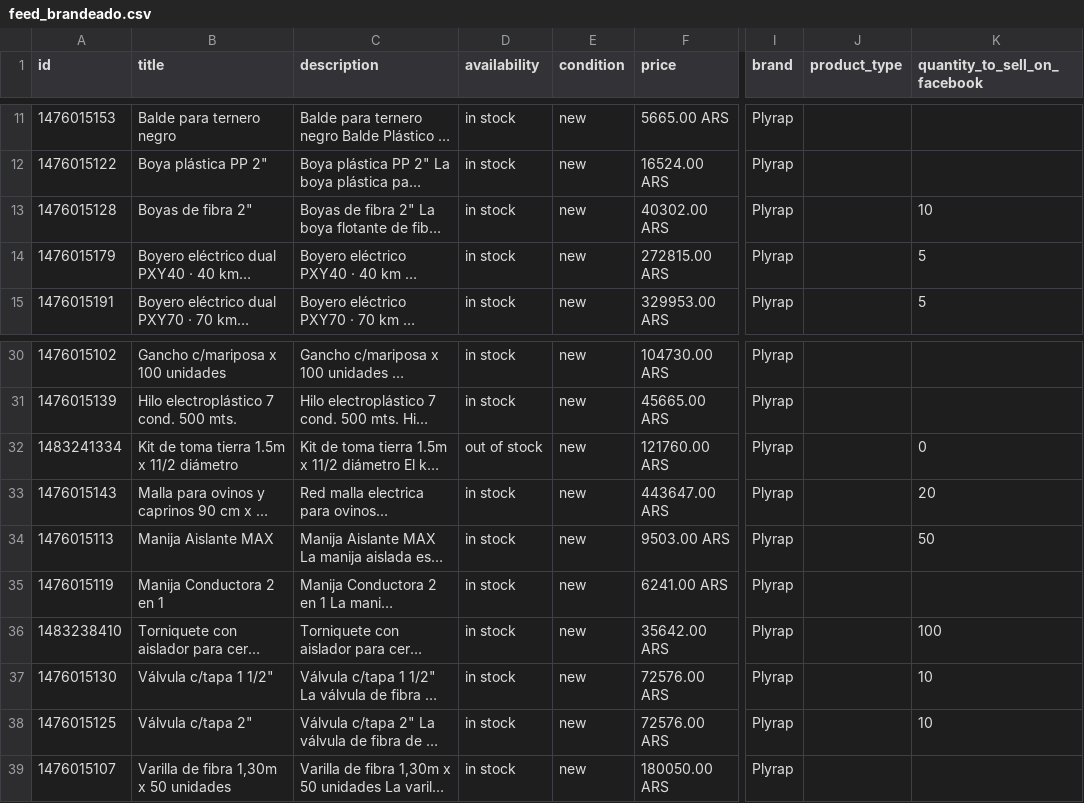
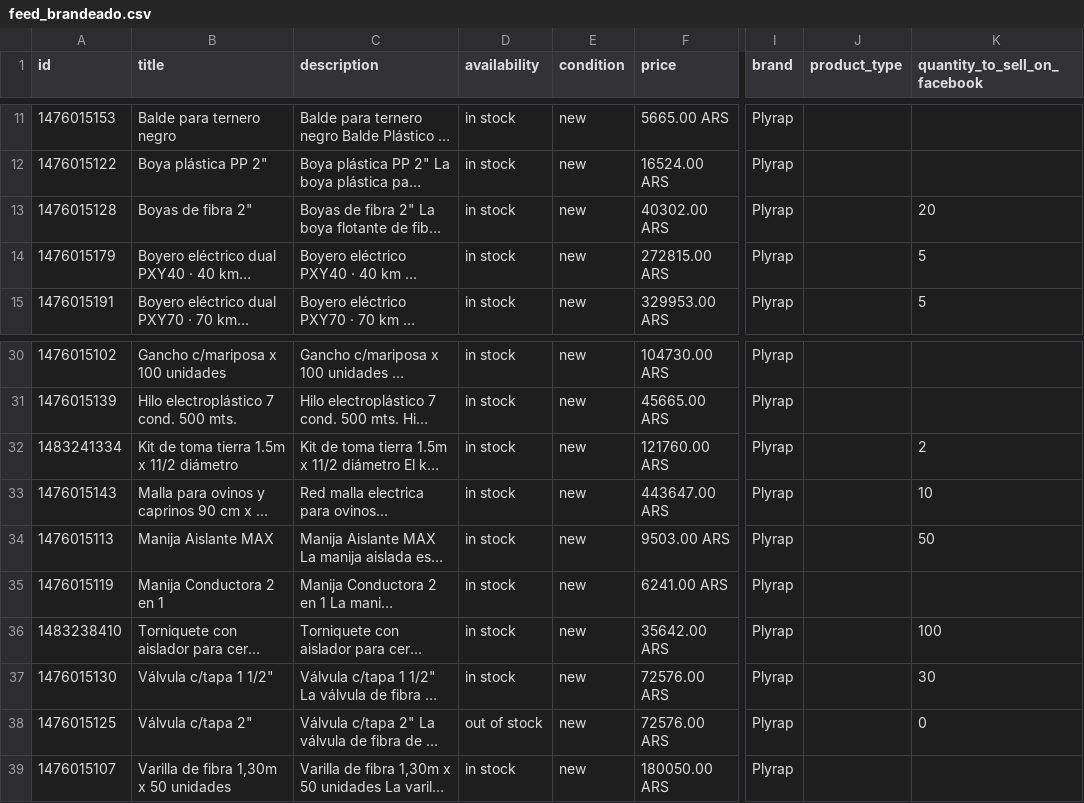
Before and after one commit to ScaleLabs-ar/plyrap-catalogo-img, a CSV file: feed_brandeado.csv, drawn as a sheet; only a part is shown, gaps mark what is left out; long unchanged cells end in …; the diff names each change by its address in the sheet, - before the commit and + after, or states it on an @@ line.

```diff
--- a/feed_brandeado.csv
+++ b/feed_brandeado.csv
-K13 (quantity_to_sell_on_facebook): 10
+K13 (quantity_to_sell_on_facebook): 20
-D32 (availability): out of stock
+D32 (availability): in stock
-K32 (quantity_to_sell_on_facebook): 0
+K32 (quantity_to_sell_on_facebook): 2
-K33 (quantity_to_sell_on_facebook): 20
+K33 (quantity_to_sell_on_facebook): 10
-K37 (quantity_to_sell_on_facebook): 10
+K37 (quantity_to_sell_on_facebook): 30
-D38 (availability): in stock
+D38 (availability): out of stock
-K38 (quantity_to_sell_on_facebook): 10
+K38 (quantity_to_sell_on_facebook): 0
```
Also changed, not shown: 1 other file.
